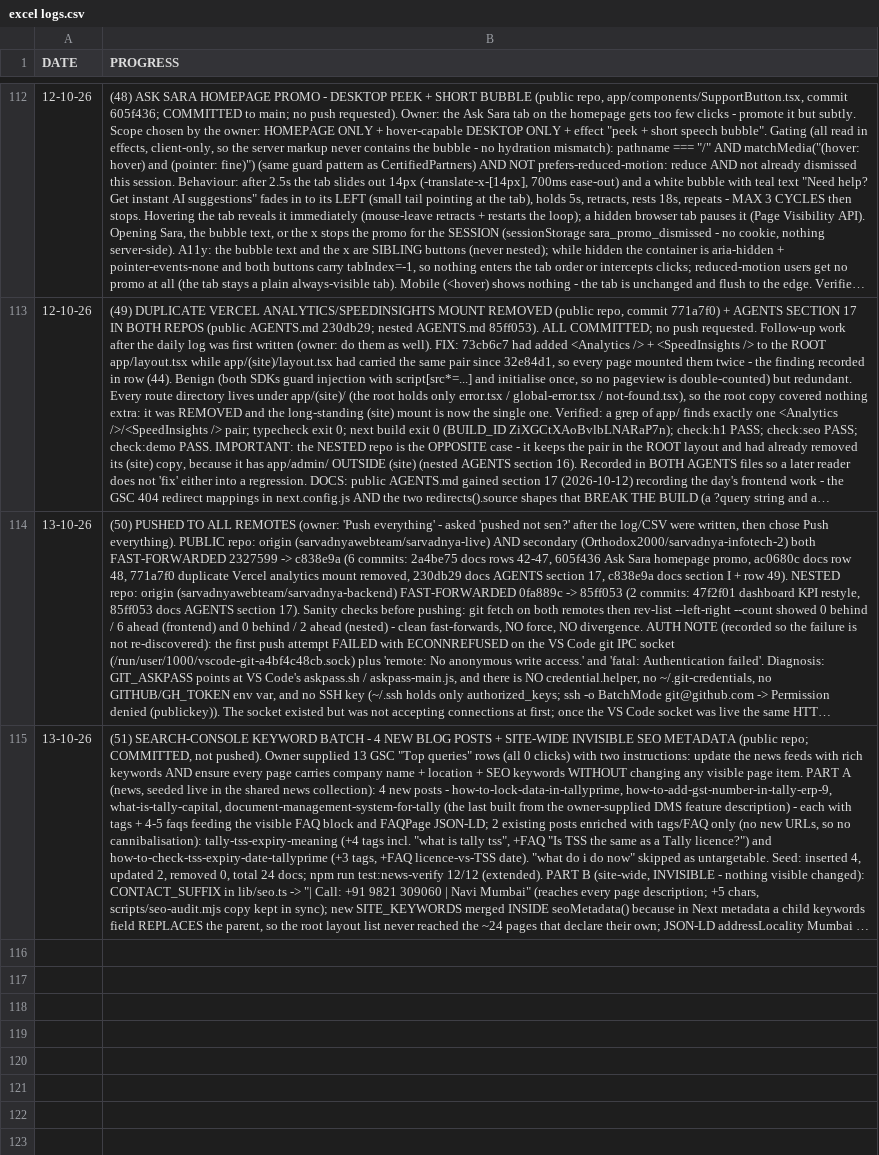
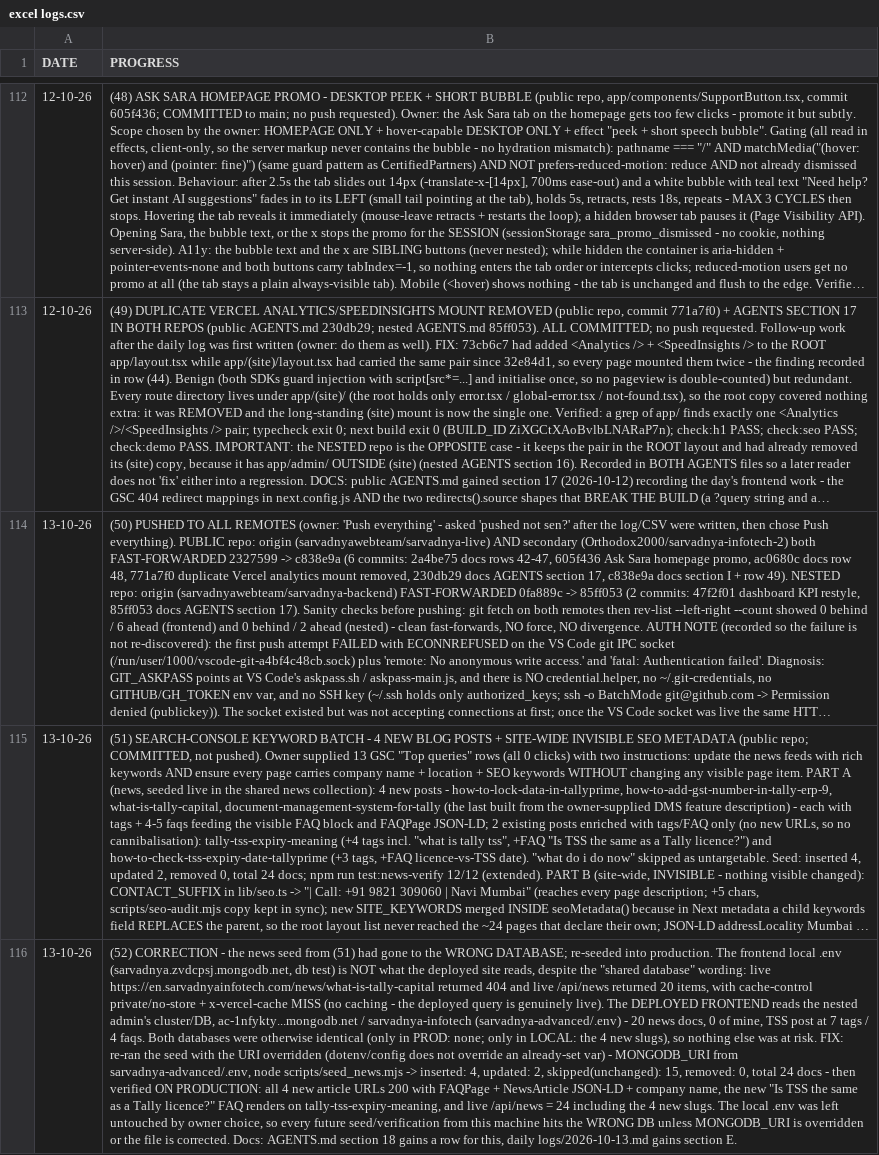
Before and after one commit to Orthodox2000/sarvadnya-infotech-2, a CSV file: daily logs/excel logs.csv, drawn as a sheet; only a part is shown, gaps mark what is left out; long unchanged cells end in …; the diff names each change by its address in the sheet, - before the commit and + after, or states it on an @@ line.

Commit message:
fix(docs): correct the seed record — the frontend local .env is NOT the production DB
Live-verification of the 4 new articles (against https://en.sarvadnyainfotech.com,
not the local dev server) showed they 404'd and the live /api/news listed 20 items —
while the DB the seed had written to held 24. Root cause: the frontend local .env
points at cluster sarvadnya.zvdcpsj…, db `test`, but the DEPLOYED site reads the
nested admin's cluster, ac-1nfykty… / `sarvadnya-infotech` (what AGENTS §10's
"shared database" actually means). The two DBs were identical otherwise
(only-in-PROD: none; only-in-LOCAL: the 4 new slugs).

Fix: re-ran the seed with MONGODB_URI overridden to the production cluster
(dotenv/config does not override an already-set var) -> inserted 4, updated 2,
total 24 docs; then live-verified: 4/4 article URLs 200 with FAQPage + NewsArticle
JSON-LD, the new licence-vs-TSS FAQ rendering on tally-tss-expiry-meaning, and
live /api/news = 24.

Docs updated accordingly:
- AGENTS.md §18 gains a row for the DB finding + the takeaway, and the footer
  records the correction.
- daily logs/2026-10-13.md gains §E and the Status line now distinguishes the
  wrong-DB first attempt from the live-verified production seed.
- daily logs/excel logs.csv: tracker row (52) for the correction.

```diff
--- a/daily logs/excel logs.csv
+++ b/daily logs/excel logs.csv
+row 116: 13-10-26 | (52) CORRECTION - the news seed from (51) had gone to the WRONG DATABASE; re-seeded into production. The frontend local .env (sarvadnya.zvdcpsj.mongodb.net, db test) is NOT what the deployed site reads, despite the "shared database" wording: live https://en.sarvadnyainfotech.com/news/what-is-tally-capital returned 404 and live /api/news returned 20 items, with cache-control private/no-store + x-vercel-cache MISS (no caching - the deployed query is genuinely live). The DEPLOYED FRONTEND reads the nested admin's cluster/DB, ac-1nfykty...mongodb.net / sarvadnya-infotech (sarvadnya-advanced/.env) - 20 news docs, 0 of mine, TSS post at 7 tags / 4 faqs. Both databases were otherwise identical (only in PROD: none; only in LOCAL: the 4 new slugs), so nothing else was at risk. FIX: re-ran the seed with the URI overridden (dotenv/config does not override an already-set var) - MONGODB_URI from sarvadnya-advanced/.env, node scripts/seed_news.mjs -> inserted: 4, updated: 2, skipped(unchanged): 15, removed: 0, total 24 docs - then verified ON PRODUCTION: all 4 new article URLs 200 with FAQPage + NewsArticle JSON-LD + company name, the new "Is TSS the same as a Tally licence?" FAQ renders on tally-tss-expiry-meaning, and live /api/news = 24 including the 4 new slugs. The local .env was left untouched by owner choice, so every future seed/verification from this machine hits the WRONG DB unless MONGODB_URI is overridden or the file is corrected. Docs: AGENTS.md section 18 gains a row for this, daily logs/2026-10-13.md gains section E.
```
Also changed, not shown: 2 other files.
